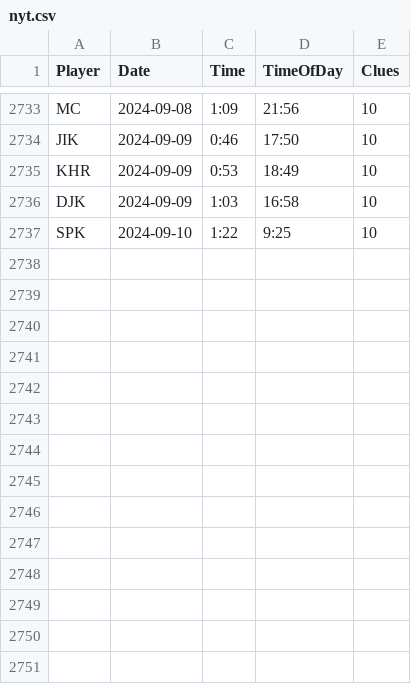
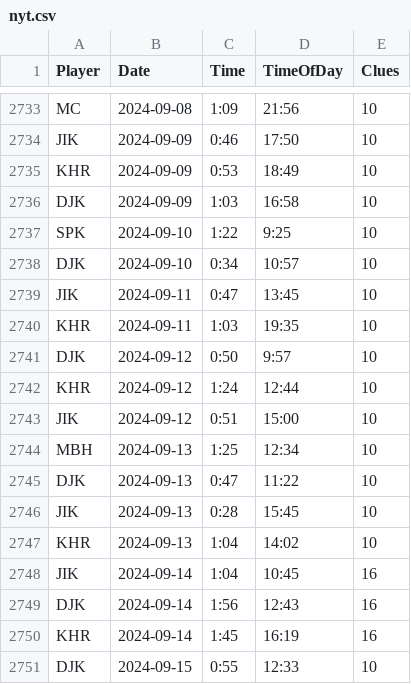
Before and after one commit to spkaluzny/nyt_mini_crossword, a CSV file: data/nyt.csv, drawn as a sheet; only a part is shown, gaps mark what is left out; the diff names each change by its address in the sheet, - before the commit and + after, or states it on an @@ line.

Commit message:
Added new observations

```diff
--- a/data/nyt.csv
+++ b/data/nyt.csv
+row 2738: DJK | 2024-09-10 | 0:34 | 10:57 | 10
+row 2739: JIK | 2024-09-11 | 0:47 | 13:45 | 10
+row 2740: KHR | 2024-09-11 | 1:03 | 19:35 | 10
+row 2741: DJK | 2024-09-12 | 0:50 | 9:57 | 10
+row 2742: KHR | 2024-09-12 | 1:24 | 12:44 | 10
+row 2743: JIK | 2024-09-12 | 0:51 | 15:00 | 10
+row 2744: MBH | 2024-09-13 | 1:25 | 12:34 | 10
+row 2745: DJK | 2024-09-13 | 0:47 | 11:22 | 10
+row 2746: JIK | 2024-09-13 | 0:28 | 15:45 | 10
+row 2747: KHR | 2024-09-13 | 1:04 | 14:02 | 10
+row 2748: JIK | 2024-09-14 | 1:04 | 10:45 | 16
+row 2749: DJK | 2024-09-14 | 1:56 | 12:43 | 16
+row 2750: KHR | 2024-09-14 | 1:45 | 16:19 | 16
+row 2751: DJK | 2024-09-15 | 0:55 | 12:33 | 10
```
